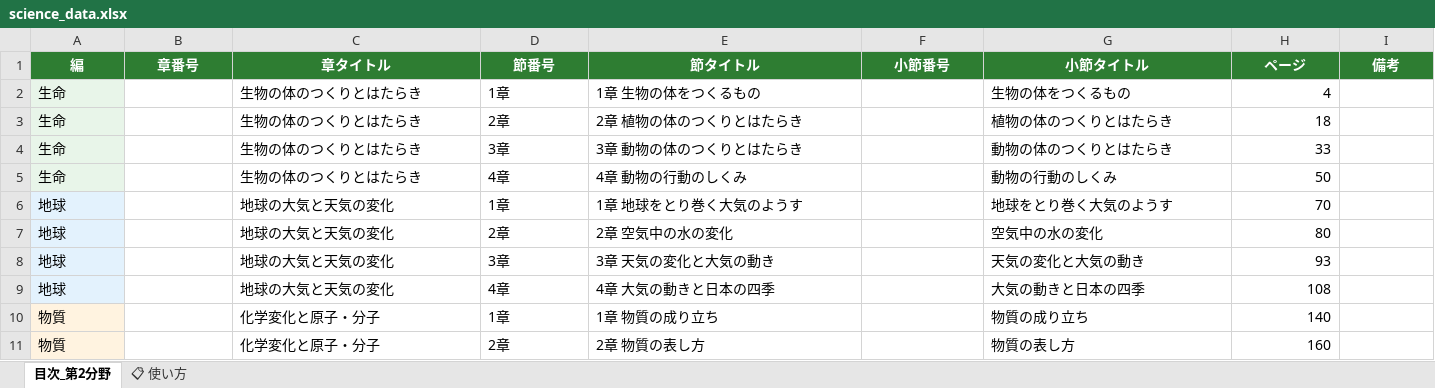
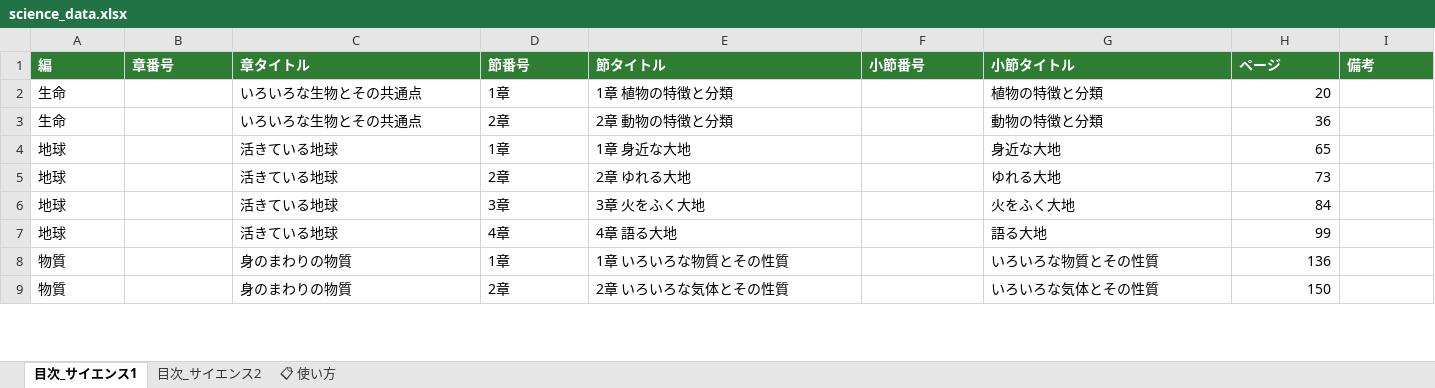
Before and after one commit to rebale-minobe/RIA, an Excel workbook: data/science_data.xlsx, sheet 目次_サイエンス1, drawn as a sheet; only a part is shown; values as stored, in another font and other column widths than the file's, no borders; removed rows and columns are numbered as before the commit, all else as after; the diff covers the shown part only; the diff names each change by its address in the sheet, - before the commit and + after, or states it on an @@ line.

```diff
--- a/data/science_data.xlsx (sheet 目次_サイエンス1)
+++ b/data/science_data.xlsx (sheet 目次_サイエンス1)
-sheet tab: 目次_第2分野
+sheet tab: 目次_サイエンス1
+sheet tab: 目次_サイエンス2
-A1:I1 alignment: center
+A1:I1 alignment: left
-A2:A3 fill: #E8F5E9
+A2:A3 fill: none
-C2:C3 (章タイトル): 生物の体のつくりとはたらき
+C2:C3 (章タイトル): いろいろな生物とその共通点
-E2 (節タイトル): 1章 生物の体をつくるもの
+E2 (節タイトル): 1章 植物の特徴と分類
-G2 (小節タイトル): 生物の体をつくるもの
+G2 (小節タイトル): 植物の特徴と分類
-H2 (ページ): 4
+H2 (ページ): 20
-E3 (節タイトル): 2章 植物の体のつくりとはたらき
+E3 (節タイトル): 2章 動物の特徴と分類
-G3 (小節タイトル): 植物の体のつくりとはたらき
+G3 (小節タイトル): 動物の特徴と分類
-H3 (ページ): 18
+H3 (ページ): 36
-row 4: 生命 |  | 生物の体のつくりとはたらき | 3章 | 3章 動物の体のつくりとはたらき |  | 動物の体のつくりとはたらき | 33
-row 5: 生命 |  | 生物の体のつくりとはたらき | 4章 | 4章 動物の行動のしくみ |  | 動物の行動のしくみ | 50
-A4:A7 fill: #E3F2FD
+A4:A7 fill: none
-C4:C7 (章タイトル): 地球の大気と天気の変化
+C4:C7 (章タイトル): 活きている地球
-E4 (節タイトル): 1章 地球をとり巻く大気のようす
+E4 (節タイトル): 1章 身近な大地
-G4 (小節タイトル): 地球をとり巻く大気のようす
+G4 (小節タイトル): 身近な大地
-H4 (ページ): 70
+H4 (ページ): 65
-E5 (節タイトル): 2章 空気中の水の変化
+E5 (節タイトル): 2章 ゆれる大地
-G5 (小節タイトル): 空気中の水の変化
+G5 (小節タイトル): ゆれる大地
-H5 (ページ): 80
+H5 (ページ): 73
-E6 (節タイトル): 3章 天気の変化と大気の動き
+E6 (節タイトル): 3章 火をふく大地
-G6 (小節タイトル): 天気の変化と大気の動き
+G6 (小節タイトル): 火をふく大地
-H6 (ページ): 93
+H6 (ページ): 84
-E7 (節タイトル): 4章 大気の動きと日本の四季
+E7 (節タイトル): 4章 語る大地
-G7 (小節タイトル): 大気の動きと日本の四季
+G7 (小節タイトル): 語る大地
-H7 (ページ): 108
+H7 (ページ): 99
-A8:A9 fill: #FFF3E0
+A8:A9 fill: none
-C8:C9 (章タイトル): 化学変化と原子・分子
+C8:C9 (章タイトル): 身のまわりの物質
-E8 (節タイトル): 1章 物質の成り立ち
+E8 (節タイトル): 1章 いろいろな物質とその性質
-G8 (小節タイトル): 物質の成り立ち
+G8 (小節タイトル): いろいろな物質とその性質
-H8 (ページ): 140
+H8 (ページ): 136
-E9 (節タイトル): 2章 物質の表し方
+E9 (節タイトル): 2章 いろいろな気体とその性質
-G9 (小節タイトル): 物質の表し方
+G9 (小節タイトル): いろいろな気体とその性質
-H9 (ページ): 160
+H9 (ページ): 150
```
Also changed, not shown: 1 added row, 1 removed row, 17 edited cells and cell formats elsewhere in this sheet, sheet 📋 使い方, 2 other files.
